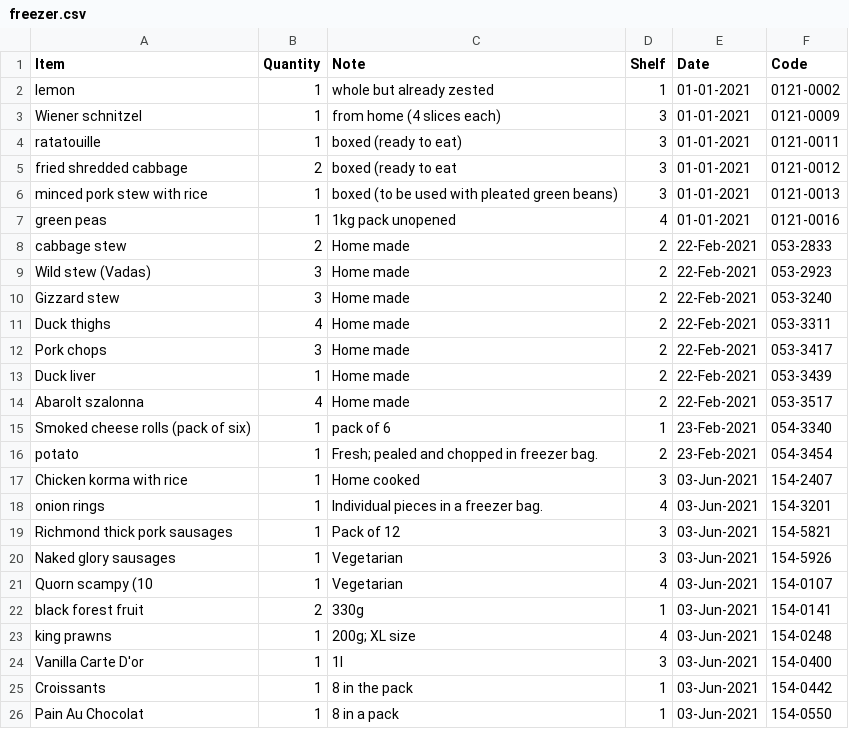
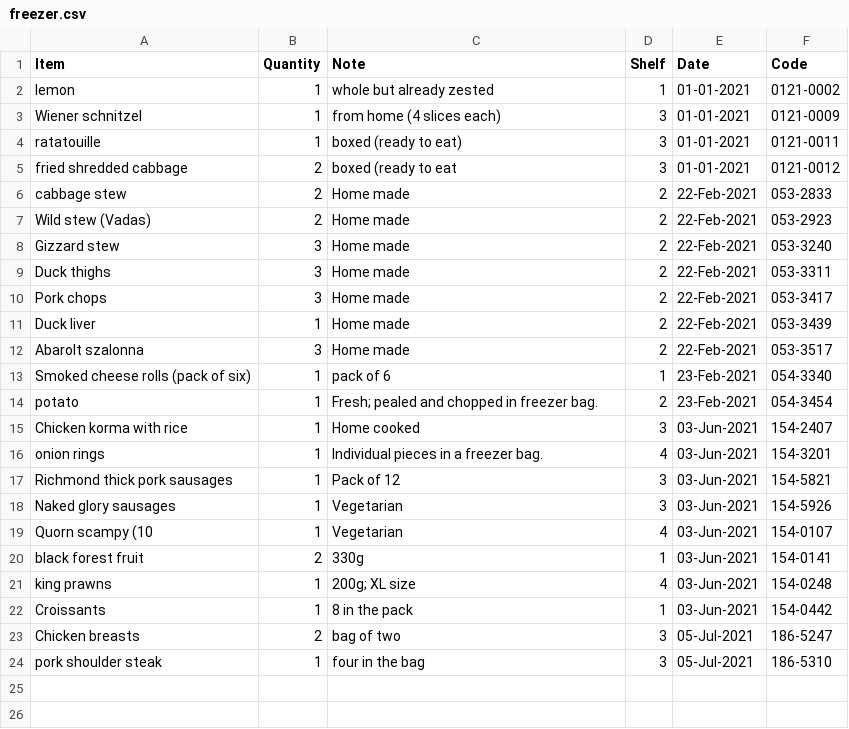
Before and after one commit to dh256git/project27, a CSV file: docs/_data/cookbook/freezer.csv, drawn as a sheet.

Commit message:
Updated freezer inventory.

```diff
--- a/docs/_data/cookbook/freezer.csv
+++ b/docs/_data/cookbook/freezer.csv
@@ -5,11 +5,9 @@ ratatouille,1,boxed (ready to eat),3,01-01-2021,0121-0011
 fried shredded cabbage,2,boxed (ready to eat,3,01-01-2021,0121-0012
-minced pork stew with rice,1,boxed (to be used with pleated green beans),3,01-01-2021,0121-0013
-green peas,1,1kg pack unopened,4,01-01-2021,0121-0016
 cabbage stew,2,Home made,2,22-Feb-2021,053-2833
-Wild stew (Vadas),3,Home made,2,22-Feb-2021,053-2923
+Wild stew (Vadas),2,Home made,2,22-Feb-2021,053-2923
 Gizzard stew,3,Home made,2,22-Feb-2021,053-3240
-Duck thighs,4,Home made,2,22-Feb-2021,053-3311
+Duck thighs,3,Home made,2,22-Feb-2021,053-3311
 Pork chops,3,Home made,2,22-Feb-2021,053-3417
 Duck liver,1,Home made,2,22-Feb-2021,053-3439
-Abarolt szalonna,4,Home made,2,22-Feb-2021,053-3517
+Abarolt szalonna,3,Home made,2,22-Feb-2021,053-3517
 Smoked cheese rolls (pack of six),1,pack of 6,1,23-Feb-2021,054-3340
@@ -23,4 +21,4 @@ black forest fruit,2,330g,1,03-Jun-2021,154-0141
 king prawns,1,200g; XL size,4,03-Jun-2021,154-0248
-Vanilla Carte D'or,1,1l,3,03-Jun-2021,154-0400
 Croissants,1,8 in the pack,1,03-Jun-2021,154-0442
-Pain Au Chocolat,1,8 in a pack,1,03-Jun-2021,154-0550
+Chicken breasts,2,bag of two,3,05-Jul-2021,186-5247
+pork shoulder steak,1,four in the bag,3,05-Jul-2021,186-5310
```
Also changed, not shown: 1 other file.
